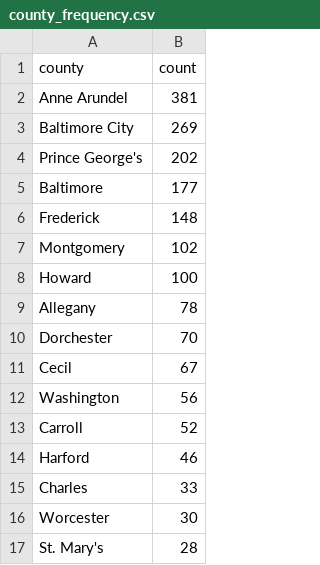
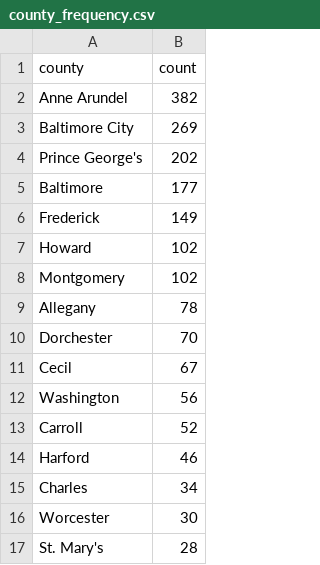
Before and after one commit to anastasiajourno/live_pipeline, a CSV file: exported_data/county_frequency.csv, drawn as a sheet; only a part is shown.

```diff
--- a/exported_data/county_frequency.csv
+++ b/exported_data/county_frequency.csv
@@ -1,3 +1,3 @@
 county,count
-Anne Arundel,381
+Anne Arundel,382
 Baltimore City,269
@@ -5,5 +5,5 @@ Prince George's,202
 Baltimore,177
-Frederick,148
+Frederick,149
+Howard,102
 Montgomery,102
-Howard,100
 Allegany,78
@@ -14,3 +14,3 @@ Carroll,52
 Harford,46
-Charles,33
+Charles,34
 Worcester,30
```
Also changed, not shown: exported_data/all_complaints.csv, exported_data/complaint_type_frequency.csv, 1 other file.
